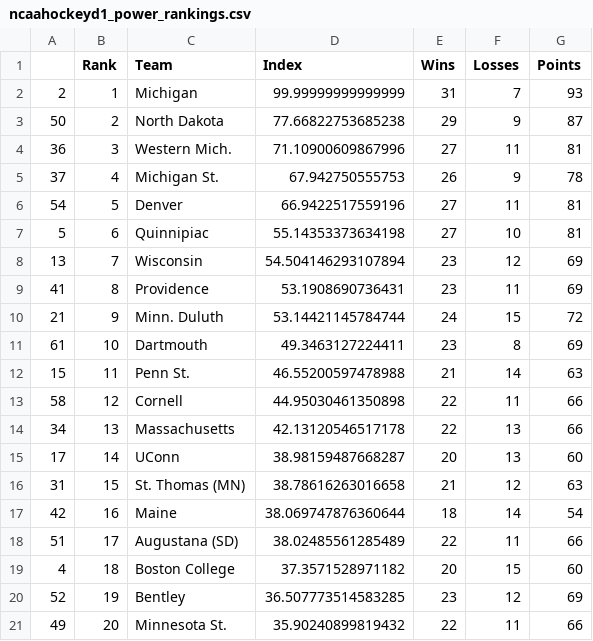
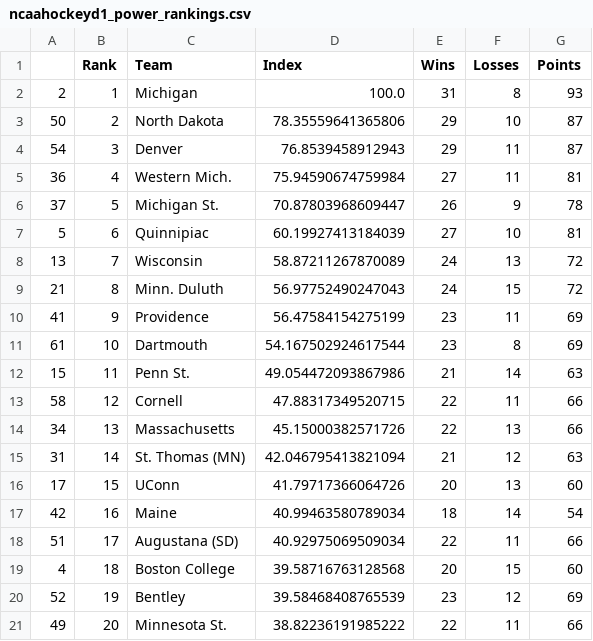
Before and after one commit to jmn5/powerRankCSVFiles, a CSV file: ncaahockeyd1_power_rankings.csv, drawn as a sheet; only a part is shown; the diff covers the shown part only.

```diff
--- a/ncaahockeyd1_power_rankings.csv
+++ b/ncaahockeyd1_power_rankings.csv
@@ -1,21 +1,21 @@
 ,Rank,Team,Index,Wins,Losses,Points
-2,1,Michigan,99.99999999999999,31,7,93
-50,2,North Dakota,77.66822753685238,29,9,87
-36,3,Western Mich.,71.10900609867996,27,11,81
-37,4,Michigan St.,67.942750555753,26,9,78
-54,5,Denver,66.9422517559196,27,11,81
-5,6,Quinnipiac,55.14353373634198,27,10,81
-13,7,Wisconsin,54.504146293107894,23,12,69
-41,8,Providence,53.1908690736431,23,11,69
-21,9,Minn. Duluth,53.14421145784744,24,15,72
-61,10,Dartmouth,49.3463127224411,23,8,69
-15,11,Penn St.,46.55200597478988,21,14,63
-58,12,Cornell,44.95030461350898,22,11,66
-34,13,Massachusetts,42.13120546517178,22,13,66
-17,14,UConn,38.98159487668287,20,13,60
-31,15,St. Thomas (MN),38.78616263016658,21,12,63
-42,16,Maine,38.069747876360644,18,14,54
-51,17,Augustana (SD),38.02485561285489,22,11,66
-4,18,Boston College,37.3571528971182,20,15,60
-52,19,Bentley,36.507773514583285,23,12,69
-49,20,Minnesota St.,35.90240899819432,22,11,66
+2,1,Michigan,100.0,31,8,93
+50,2,North Dakota,78.35559641365806,29,10,87
+54,3,Denver,76.8539458912943,29,11,87
+36,4,Western Mich.,75.94590674759984,27,11,81
+37,5,Michigan St.,70.87803968609447,26,9,78
+5,6,Quinnipiac,60.19927413184039,27,10,81
+13,7,Wisconsin,58.87211267870089,24,13,72
+21,8,Minn. Duluth,56.97752490247043,24,15,72
+41,9,Providence,56.47584154275199,23,11,69
+61,10,Dartmouth,54.167502924617544,23,8,69
+15,11,Penn St.,49.054472093867986,21,14,63
+58,12,Cornell,47.88317349520715,22,11,66
+34,13,Massachusetts,45.15000382571726,22,13,66
+31,14,St. Thomas (MN),42.046795413821094,21,12,63
+17,15,UConn,41.79717366064726,20,13,60
+42,16,Maine,40.99463580789034,18,14,54
+51,17,Augustana (SD),40.92975069509034,22,11,66
+4,18,Boston College,39.58716763128568,20,15,60
+52,19,Bentley,39.58468408765539,23,12,69
+49,20,Minnesota St.,38.82236191985222,22,11,66
```
Also changed, not shown: 5 added rows, 5 removed rows and 45 edited cells elsewhere in this file, NHL_power_rankings.csv, league_1_power_rankings.csv, 15 other files.
